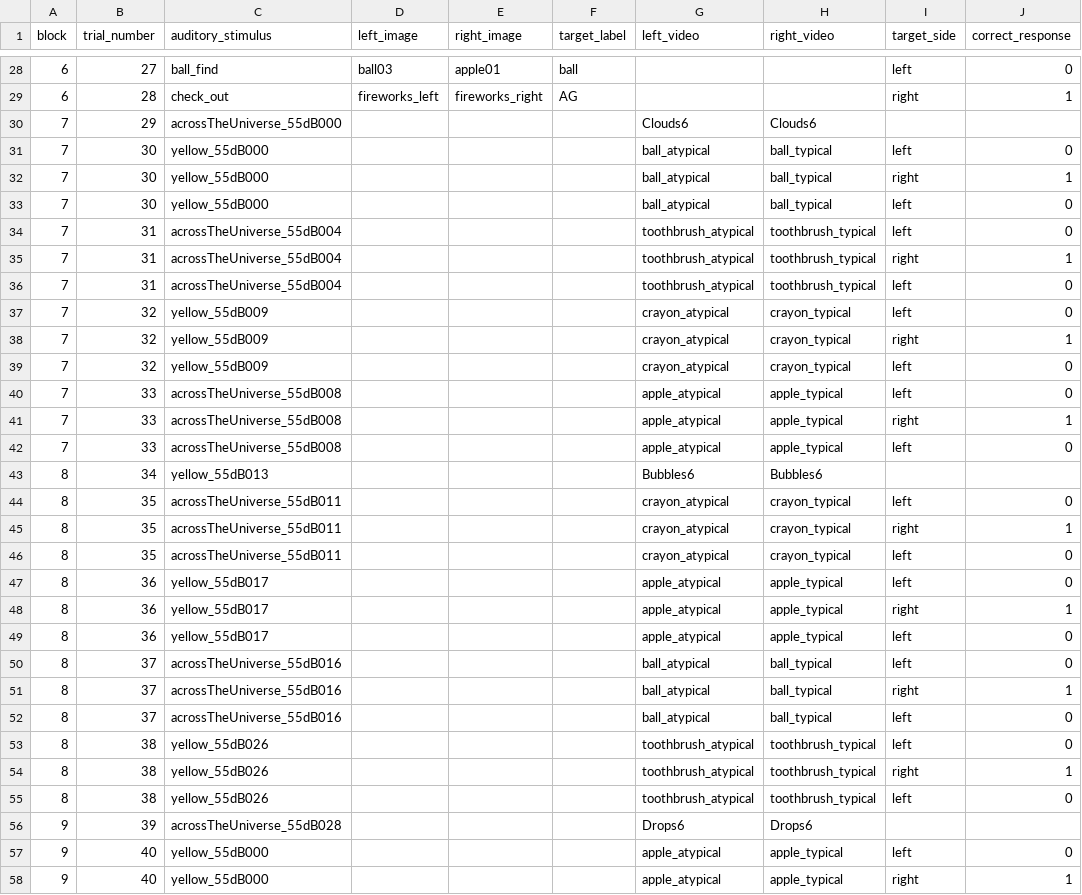
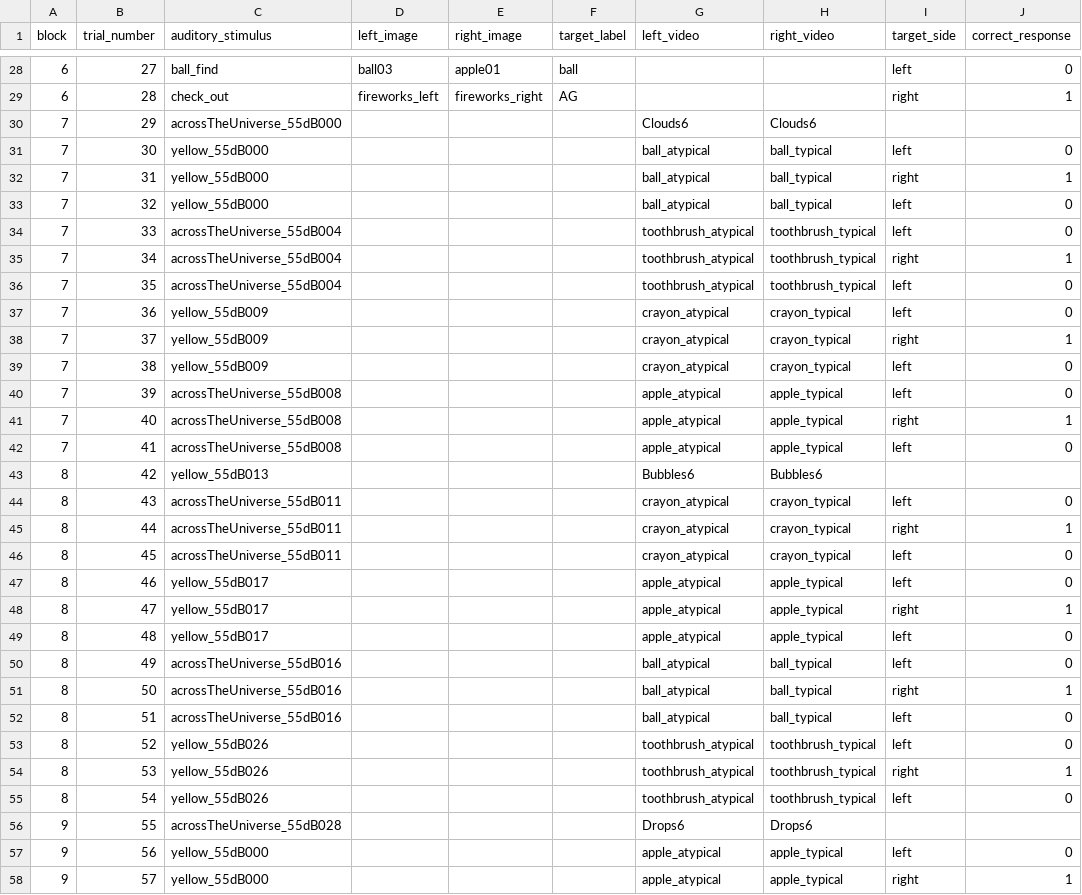
Before and after one commit to hjweaver4/funct, a CSV file: orders/functOrder1_singleVideo.csv, drawn as a sheet; only a part is shown, gaps mark what is left out; the diff covers the shown part only; the diff names each change by its address in the sheet, - before the commit and + after, or states it on an @@ line.

Commit message:
update number of trials and ITI

```diff
--- a/orders/functOrder1_singleVideo.csv
+++ b/orders/functOrder1_singleVideo.csv
-B32 (trial_number): 30
+B32 (trial_number): 31
-B33 (trial_number): 30
+B33 (trial_number): 32
-B34 (trial_number): 31
+B34 (trial_number): 33
-B35 (trial_number): 31
+B35 (trial_number): 34
-B36 (trial_number): 31
+B36 (trial_number): 35
-B37 (trial_number): 32
+B37 (trial_number): 36
-B38 (trial_number): 32
+B38 (trial_number): 37
-B39 (trial_number): 32
+B39 (trial_number): 38
-B40 (trial_number): 33
+B40 (trial_number): 39
-B41 (trial_number): 33
+B41 (trial_number): 40
-B42 (trial_number): 33
+B42 (trial_number): 41
-B43 (trial_number): 34
+B43 (trial_number): 42
-B44 (trial_number): 35
+B44 (trial_number): 43
-B45 (trial_number): 35
+B45 (trial_number): 44
-B46 (trial_number): 35
+B46 (trial_number): 45
-B47 (trial_number): 36
+B47 (trial_number): 46
-B48 (trial_number): 36
+B48 (trial_number): 47
-B49 (trial_number): 36
+B49 (trial_number): 48
-B50 (trial_number): 37
+B50 (trial_number): 49
-B51 (trial_number): 37
+B51 (trial_number): 50
-B52 (trial_number): 37
+B52 (trial_number): 51
-B53 (trial_number): 38
+B53 (trial_number): 52
-B54 (trial_number): 38
+B54 (trial_number): 53
-B55 (trial_number): 38
+B55 (trial_number): 54
-B56 (trial_number): 39
+B56 (trial_number): 55
-B57 (trial_number): 40
+B57 (trial_number): 56
-B58 (trial_number): 40
+B58 (trial_number): 57
```
Also changed, not shown: 13 removed rows and 10 edited cells elsewhere in this file, 2 other files.
